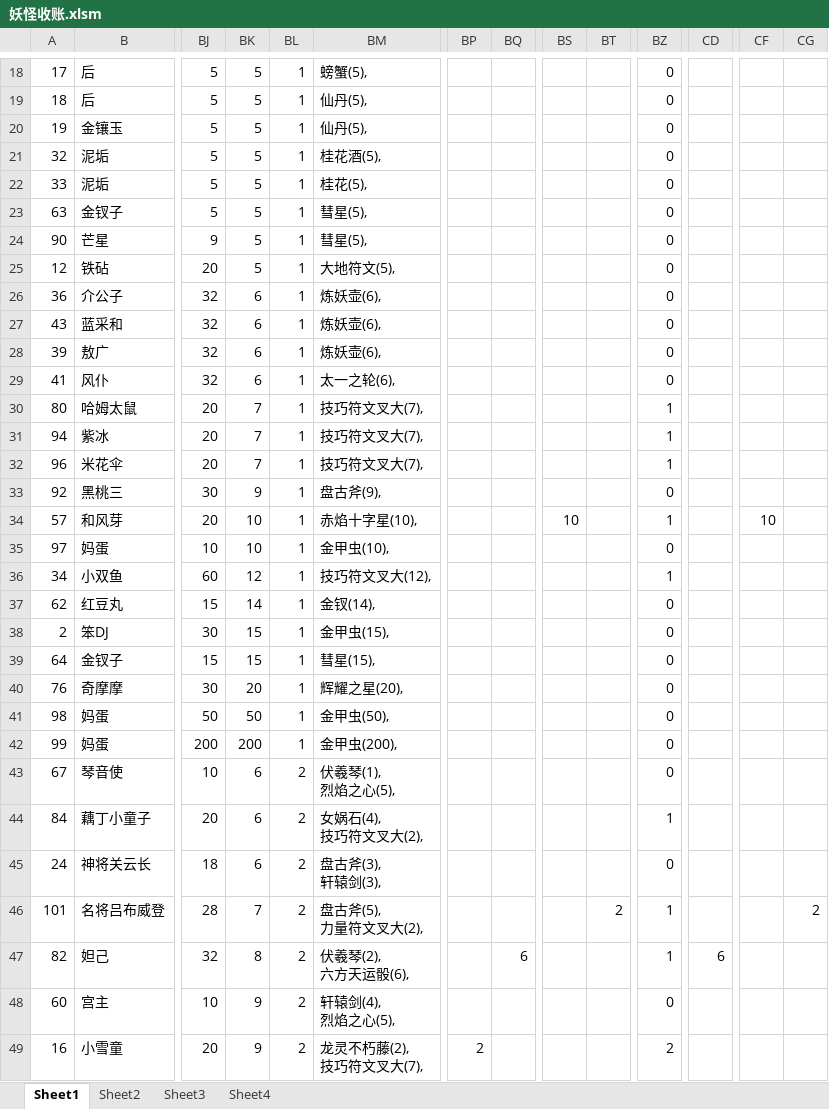
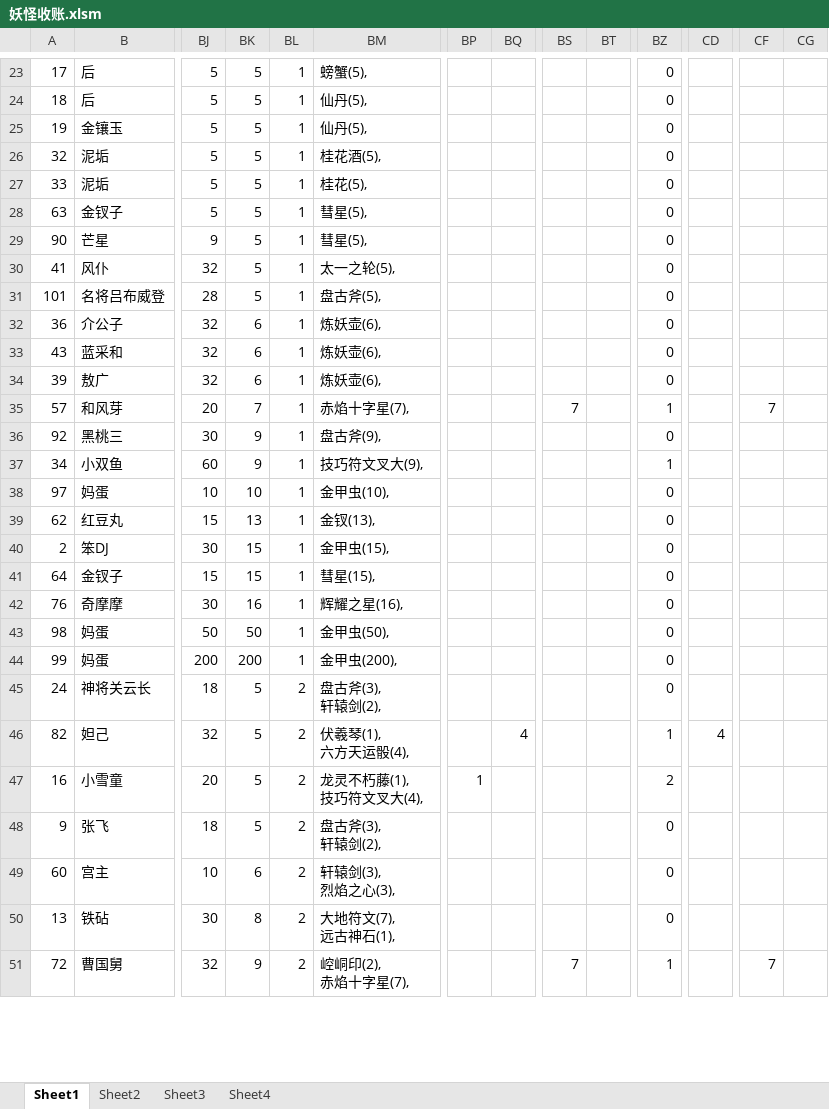
Before and after one commit to yue412/MonsterBook, an Excel workbook: bin/妖怪收账.xlsm, sheet Sheet1, drawn as a sheet; only a part is shown, gaps mark what is left out; values as stored, in another font and other column widths than the file's, no borders; charts and pictures and conditional formats not drawn; removed rows and columns are numbered as before the commit, all else as after; rows hold the shown columns only; ↵ is a line break in a cell; the diff covers the shown part only; the diff names each change by its address in the sheet, - before the commit and + after, or states it on an @@ line.

```diff
--- a/bin/妖怪收账.xlsm (sheet Sheet1)
+++ b/bin/妖怪收账.xlsm (sheet Sheet1)
-row 25: 12 | 铁砧 | 20 | 5 | 1 | 大地符文(5), |  |  |  |  | 0
+row 30: 41 | 风仆 | 32 | 5 | 1 | 太一之轮(5), |  |  |  |  | 0
+row 31: 101 | 名将吕布威登 | 28 | 5 | 1 | 盘古斧(5), |  |  |  |  | 0
-row 29: 41 | 风仆 | 32 | 6 | 1 | 太一之轮(6), |  |  |  |  | 0
-row 30: 80 | 哈姆太鼠 | 20 | 7 | 1 | 技巧符文叉大(7), |  |  |  |  | 1
-row 31: 94 | 紫冰 | 20 | 7 | 1 | 技巧符文叉大(7), |  |  |  |  | 1
-row 32: 96 | 米花伞 | 20 | 7 | 1 | 技巧符文叉大(7), |  |  |  |  | 1
+row 35: 57 | 和风芽 | 20 | 7 | 1 | 赤焰十字星(7), |  |  | 7 |  | 1 |  | 7
-row 34: 57 | 和风芽 | 20 | 10 | 1 | 赤焰十字星(10), |  |  | 10 |  | 1 |  | 10
+row 37: 34 | 小双鱼 | 60 | 9 | 1 | 技巧符文叉大(9), |  |  |  |  | 1
-row 36: 34 | 小双鱼 | 60 | 12 | 1 | 技巧符文叉大(12), |  |  |  |  | 1
-BK39: 14
+BK39: 13
-BM39: 金钗(14),
+BM39: 金钗(13),
-BK42: 20
+BK42: 16
-BM42: 辉耀之星(20),
+BM42: 辉耀之星(16),
-row 43: 67 | 琴音使 | 10 | 6 | 2 | 伏羲琴(1), ↵ 烈焰之心(5), |  |  |  |  | 0
-row 44: 84 | 藕丁小童子 | 20 | 6 | 2 | 女娲石(4), ↵ 技巧符文叉大(2), |  |  |  |  | 1
-BK45: 6
+BK45: 5
-BM45: 盘古斧(3), ↵ 轩辕剑(3),
+BM45: 盘古斧(3), ↵ 轩辕剑(2),
-row 46: 101 | 名将吕布威登 | 28 | 7 | 2 | 盘古斧(5), ↵ 力量符文叉大(2), |  |  |  | 2 | 1 |  |  | 2
-BK46: 8
+BK46: 5
-BM46: 伏羲琴(2), ↵ 六方天运骰(6),
+BM46: 伏羲琴(1), ↵ 六方天运骰(4),
-BQ46: 6
+BQ46: 4
-CD46: 6
+CD46: 4
+row 47: 16 | 小雪童 | 20 | 5 | 2 | 龙灵不朽藤(1), ↵ 技巧符文叉大(4), | 1 |  |  |  | 2
+row 48: 9 | 张飞 | 18 | 5 | 2 | 盘古斧(3), ↵ 轩辕剑(2), |  |  |  |  | 0
-BK49: 9
+BK49: 6
-BM49: 轩辕剑(4), ↵ 烈焰之心(5),
+BM49: 轩辕剑(3), ↵ 烈焰之心(3),
-row 49: 16 | 小雪童 | 20 | 9 | 2 | 龙灵不朽藤(2), ↵ 技巧符文叉大(7), | 2 |  |  |  | 2
+row 50: 13 | 铁砧 | 30 | 8 | 2 | 大地符文(7), ↵ 远古神石(1), |  |  |  |  | 0
+row 51: 72 | 曹国舅 | 32 | 9 | 2 | 崆峒印(2), ↵ 赤焰十字星(7), |  |  | 7 |  | 1 |  | 7
```
Also changed, not shown: 21 added rows, 19 removed rows and 51 edited cells elsewhere in this sheet, formulas that keep their value, charts or pictures, 1 other file.
